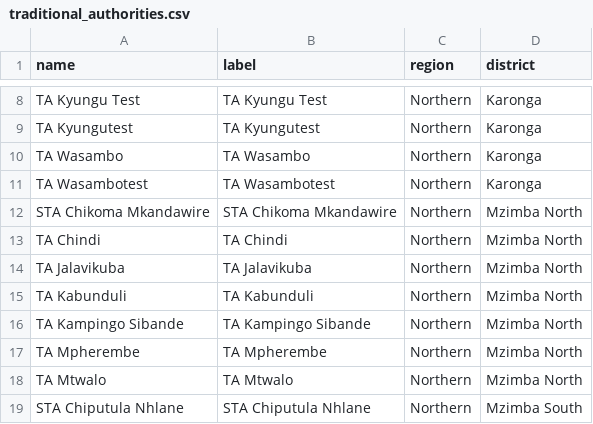
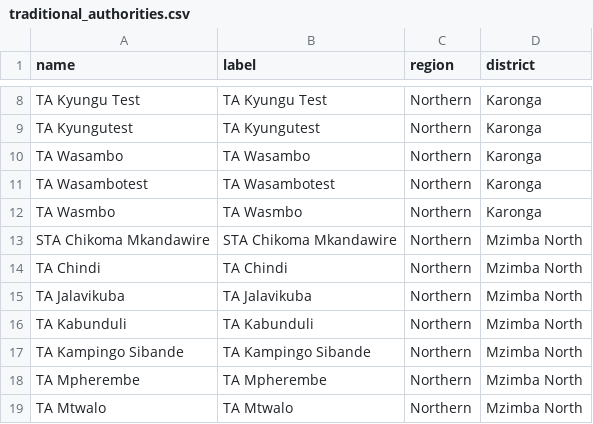
Before and after one commit to shinobi-hunter/kobo-media, a CSV file: village_configuration/traditional_authorities.csv, drawn as a sheet; only a part is shown, gaps mark what is left out; the shorter side is filled out with more unchanged rows; the diff names each change by its address in the sheet, - before the commit and + after, or states it on an @@ line.

Commit message:
Sync Sorted Media

```diff
--- a/village_configuration/traditional_authorities.csv
+++ b/village_configuration/traditional_authorities.csv
+row 12: TA Wasmbo | TA Wasmbo | Northern | Karonga
```
